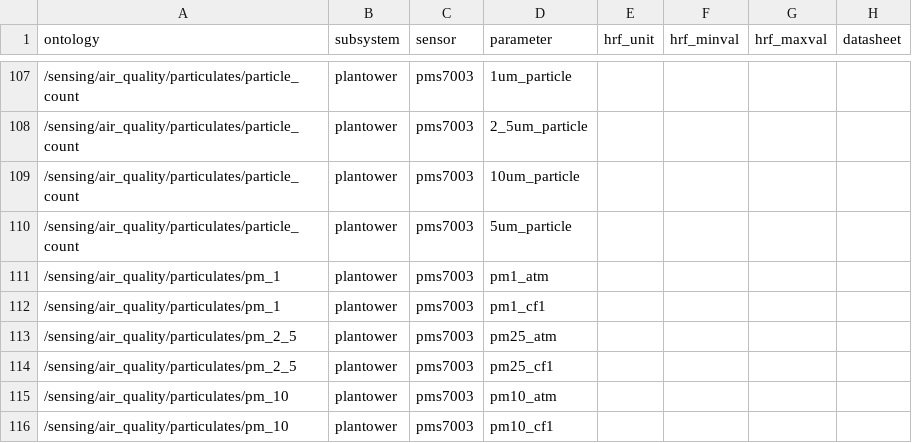
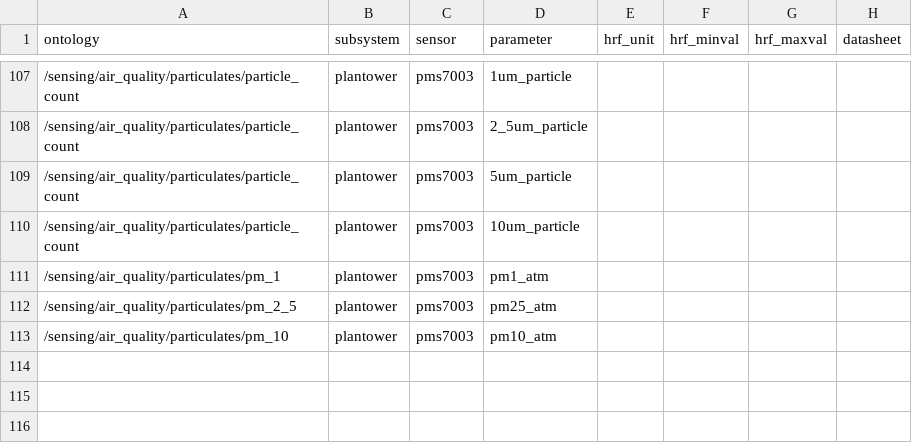
Before and after one commit to waggle-sensor/beehive-server, a CSV file: publishing-tools/projects/AoT_Chicago.complete/sensors.csv, drawn as a sheet; only a part is shown, gaps mark what is left out.

Commit message:
Update sensors.csv

```diff
--- a/publishing-tools/projects/AoT_Chicago.complete/sensors.csv
+++ b/publishing-tools/projects/AoT_Chicago.complete/sensors.csv
@@ -108,9 +108,6 @@ ontology,subsystem,sensor,parameter,hrf_unit,hrf_minval,hrf_maxval,datasheet
 /sensing/air_quality/particulates/particle_count,plantower,pms7003,2_5um_particle,,,,
+/sensing/air_quality/particulates/particle_count,plantower,pms7003,5um_particle,,,,
 /sensing/air_quality/particulates/particle_count,plantower,pms7003,10um_particle,,,,
-/sensing/air_quality/particulates/particle_count,plantower,pms7003,5um_particle,,,,
 /sensing/air_quality/particulates/pm_1,plantower,pms7003,pm1_atm,,,,
-/sensing/air_quality/particulates/pm_1,plantower,pms7003,pm1_cf1,,,,
 /sensing/air_quality/particulates/pm_2_5,plantower,pms7003,pm25_atm,,,,
-/sensing/air_quality/particulates/pm_2_5,plantower,pms7003,pm25_cf1,,,,
 /sensing/air_quality/particulates/pm_10,plantower,pms7003,pm10_atm,,,,
-/sensing/air_quality/particulates/pm_10,plantower,pms7003,pm10_cf1,,,,
```
